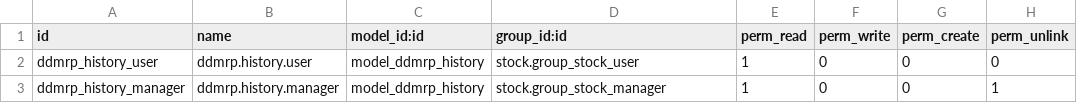
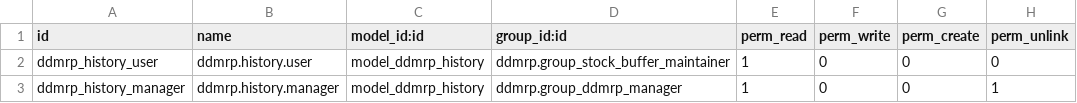
Before and after one commit to AKJUS/ddmrp, a CSV file: ddmrp_history/security/ir.model.access.csv, drawn as a sheet.

Commit message:
[IMP] ddmrp_history: Use ddmrp security groups

```diff
--- a/ddmrp_history/security/ir.model.access.csv
+++ b/ddmrp_history/security/ir.model.access.csv
@@ -1,3 +1,3 @@
 id,name,model_id:id,group_id:id,perm_read,perm_write,perm_create,perm_unlink
-ddmrp_history_user,ddmrp.history.user,model_ddmrp_history,stock.group_stock_user,1,0,0,0
-ddmrp_history_manager,ddmrp.history.manager,model_ddmrp_history,stock.group_stock_manager,1,0,0,1
+ddmrp_history_user,ddmrp.history.user,model_ddmrp_history,ddmrp.group_stock_buffer_maintainer,1,0,0,0
+ddmrp_history_manager,ddmrp.history.manager,model_ddmrp_history,ddmrp.group_ddmrp_manager,1,0,0,1
```
